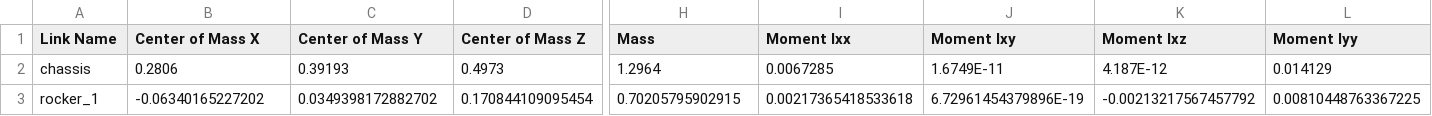
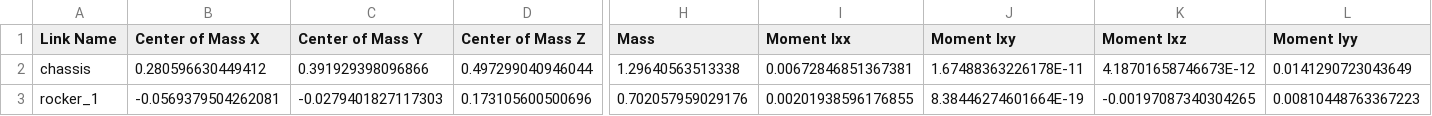
Before and after one commit to rsx-utoronto/rsx-rover, a CSV file: rover/simulation/urdf/Rover.csv, drawn as a sheet; only a part is shown, gaps mark what is left out; the diff covers the shown part only; the diff names each change by its address in the sheet, - before the commit and + after, or states it on an @@ line.

```diff
--- a/rover/simulation/urdf/Rover.csv
+++ b/rover/simulation/urdf/Rover.csv
-B2 (Center of Mass X): 0.2806
+B2 (Center of Mass X): 0.280596630449412
-C2 (Center of Mass Y): 0.39193
+C2 (Center of Mass Y): 0.391929398096866
-D2 (Center of Mass Z): 0.4973
+D2 (Center of Mass Z): 0.497299040946044
-H2 (Mass): 1.2964
+H2 (Mass): 1.29640563513338
-I2 (Moment Ixx): 0.0067285
+I2 (Moment Ixx): 0.00672846851367381
-J2 (Moment Ixy): 1.6749E-11
+J2 (Moment Ixy): 1.67488363226178E-11
-K2 (Moment Ixz): 4.187E-12
+K2 (Moment Ixz): 4.18701658746673E-12
-L2 (Moment Iyy): 0.014129
+L2 (Moment Iyy): 0.0141290723043649
-B3 (Center of Mass X): -0.06340165227202
+B3 (Center of Mass X): -0.0569379504262081
-C3 (Center of Mass Y): 0.0349398172882702
+C3 (Center of Mass Y): -0.0279401827117303
-D3 (Center of Mass Z): 0.170844109095454
+D3 (Center of Mass Z): 0.173105600500696
-H3 (Mass): 0.70205795902915
+H3 (Mass): 0.702057959029176
-I3 (Moment Ixx): 0.00217365418533618
+I3 (Moment Ixx): 0.00201938596176855
-J3 (Moment Ixy): 6.72961454379896E-19
+J3 (Moment Ixy): 8.38446274601664E-19
-K3 (Moment Ixz): -0.00213217567457792
+K3 (Moment Ixz): -0.00197087340304265
-L3 (Moment Iyy): 0.00810448763367225
+L3 (Moment Iyy): 0.00810448763367223
```
Also changed, not shown: 108 edited cells elsewhere in this file, 14 other files.
